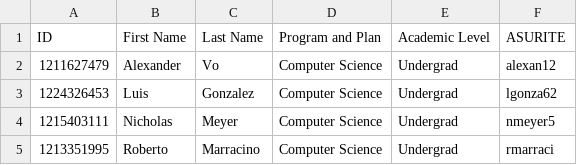
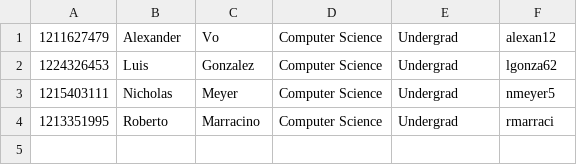
Before and after one commit to Robbie0017/cse-360-final-project, a CSV file: Roster.csv, drawn as a sheet.

Commit message:
Update Roster.csv

```diff
--- a/Roster.csv
+++ b/Roster.csv
@@ -1,2 +1 @@
-ID,First Name,Last Name,Program and Plan,Academic Level,ASURITE
 1211627479,Alexander,Vo,Computer Science,Undergrad,alexan12
```
